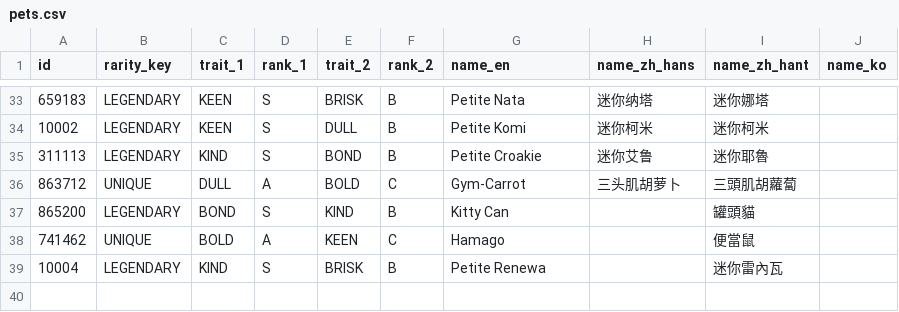
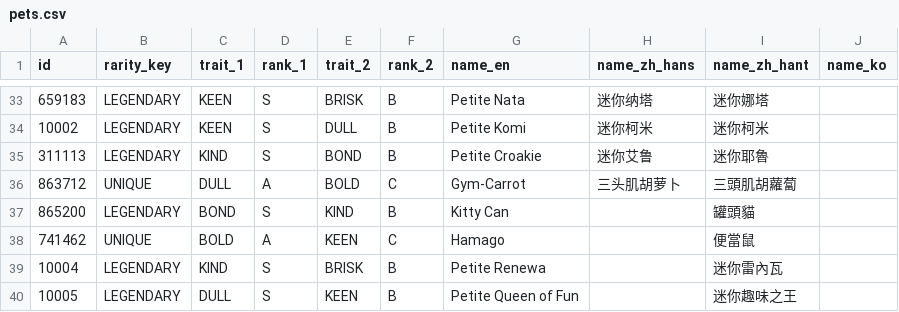
Before and after one commit to chuyaowang/trickcal-team-optimizer, a CSV file: data/pets.csv, drawn as a sheet; only a part is shown, gaps mark what is left out; the diff names each change by its address in the sheet, - before the commit and + after, or states it on an @@ line.

Commit message:
feat(data): add pet 10005 with standardized icon and GL 260702 jobs
- Add pet 10005 (Petite Queen of Fun) to pets.csv with EN/ZH-Hant names
- Add standardized 300px WebP master and 96px WebP thumbnail for pet 10005 via standardize_pet_images script
- Re-encode pet 10004 thumbnail as a side effect of re-running the standardize script
- Add gl-cn/gl-en jobs_260702.csv with new farm dispatch tasks
- Add .codegraph/.gitignore to keep local CodeGraph index files out of version control
- Remove completed "Add pet icons to the web UI" item from README roadmap

```diff
--- a/data/pets.csv
+++ b/data/pets.csv
+row 40: 10005 | LEGENDARY | DULL | S | KEEN | B | Petite Queen of Fun |  | 迷你趣味之王
```
Also changed, not shown: 7 other files.
